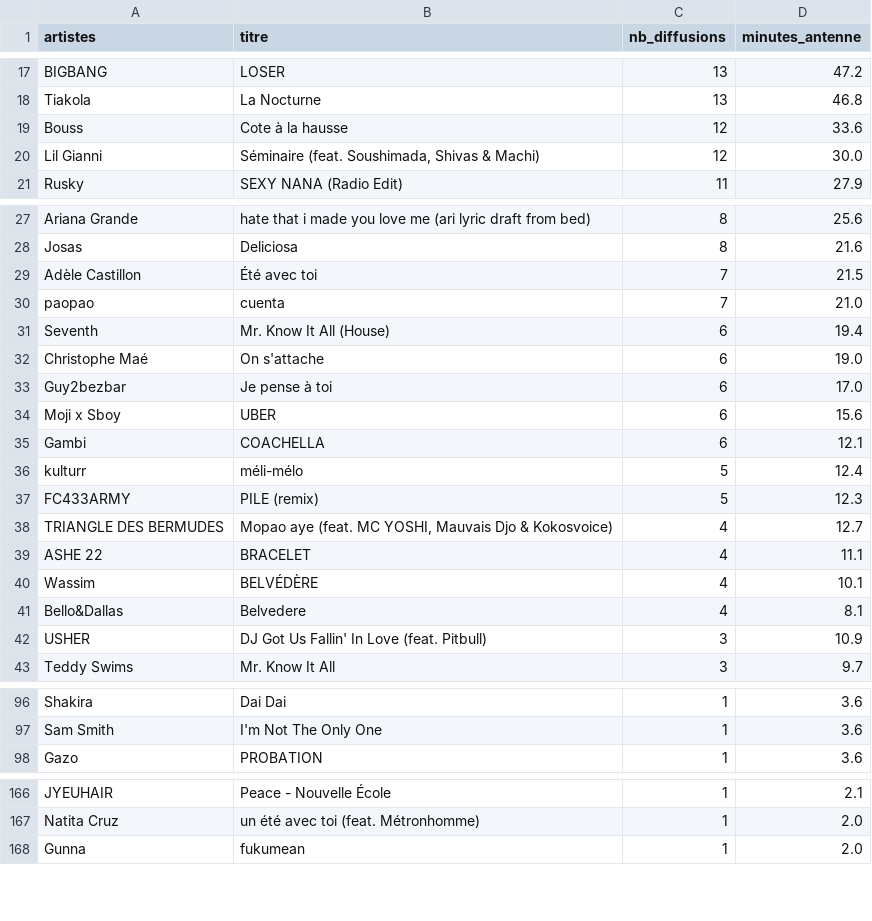
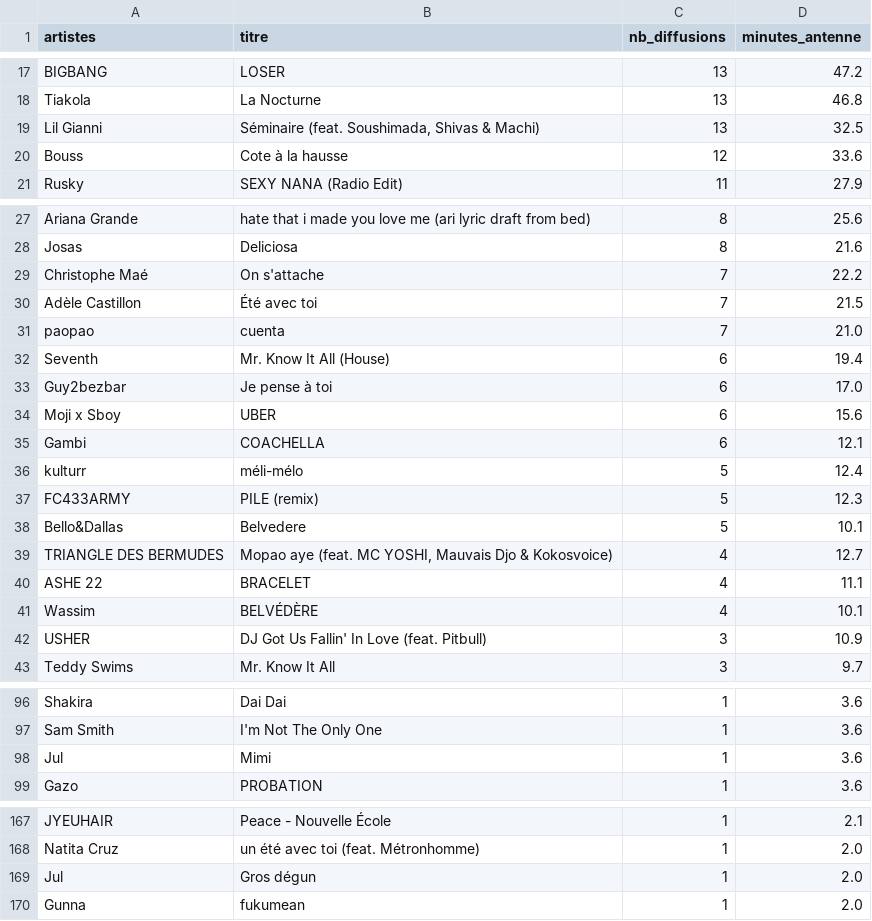
Before and after one commit to gunout/skyrock-monitor, a CSV file: resultats/02_top_titres.csv, drawn as a sheet; only a part is shown, gaps mark what is left out; removed rows and columns are numbered as before the commit, all else as after; the diff names each change by its address in the sheet, - before the commit and + after, or states it on an @@ line.

```diff
--- a/resultats/02_top_titres.csv
+++ b/resultats/02_top_titres.csv
+row 19: Lil Gianni | Séminaire (feat. Soushimada, Shivas & Machi) | 13 | 32.5
-row 20: Lil Gianni | Séminaire (feat. Soushimada, Shivas & Machi) | 12 | 30.0
+row 29: Christophe Maé | On s'attache | 7 | 22.2
-row 32: Christophe Maé | On s'attache | 6 | 19.0
+row 38: Bello&Dallas | Belvedere | 5 | 10.1
-row 41: Bello&Dallas | Belvedere | 4 | 8.1
+row 98: Jul | Mimi | 1 | 3.6
+row 169: Jul | Gros dégun | 1 | 2.0
```
Also changed, not shown: resultats/01_top_artistes.csv, resultats/06_artistes_recurrents.csv, 15 other files.
